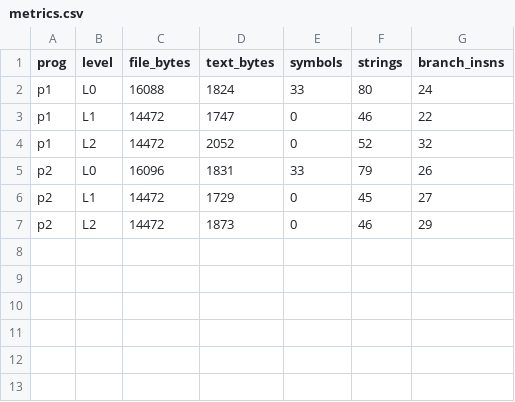
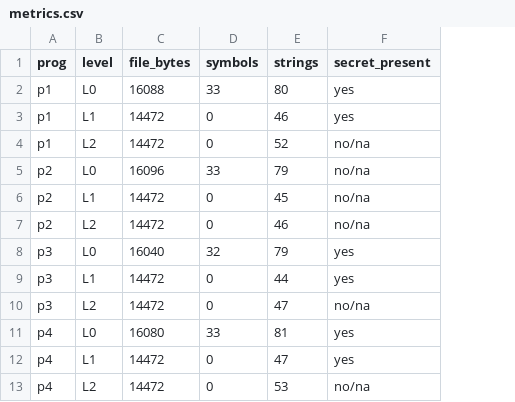
Before and after one commit to charbel-j-estephan/Closed_Source_Open_Book, a CSV file: results/metrics.csv, drawn as a sheet; removed rows and columns are numbered as before the commit, all else as after; the diff names each change by its address in the sheet, - before the commit and + after, or states it on an @@ line.

```diff
--- a/results/metrics.csv
+++ b/results/metrics.csv
-column D (text_bytes), rows 2-7: 1824 | 1747 | 2052 | 1831 | 1729 | 1873
-column G (branch_insns), rows 2-7: 24 | 22 | 32 | 26 | 27 | 29
+column F (secret_present), rows 2-7: yes | yes | no/na | no/na | no/na | no/na
+row 8: p3 | L0 | 16040 | 32 | 79 | yes
+row 9: p3 | L1 | 14472 | 0 | 44 | yes
+row 10: p3 | L2 | 14472 | 0 | 47 | no/na
+row 11: p4 | L0 | 16080 | 33 | 81 | yes
+row 12: p4 | L1 | 14472 | 0 | 47 | yes
+row 13: p4 | L2 | 14472 | 0 | 53 | no/na
```
Also changed, not shown: results/analyst_scores.csv, 17 other files.
